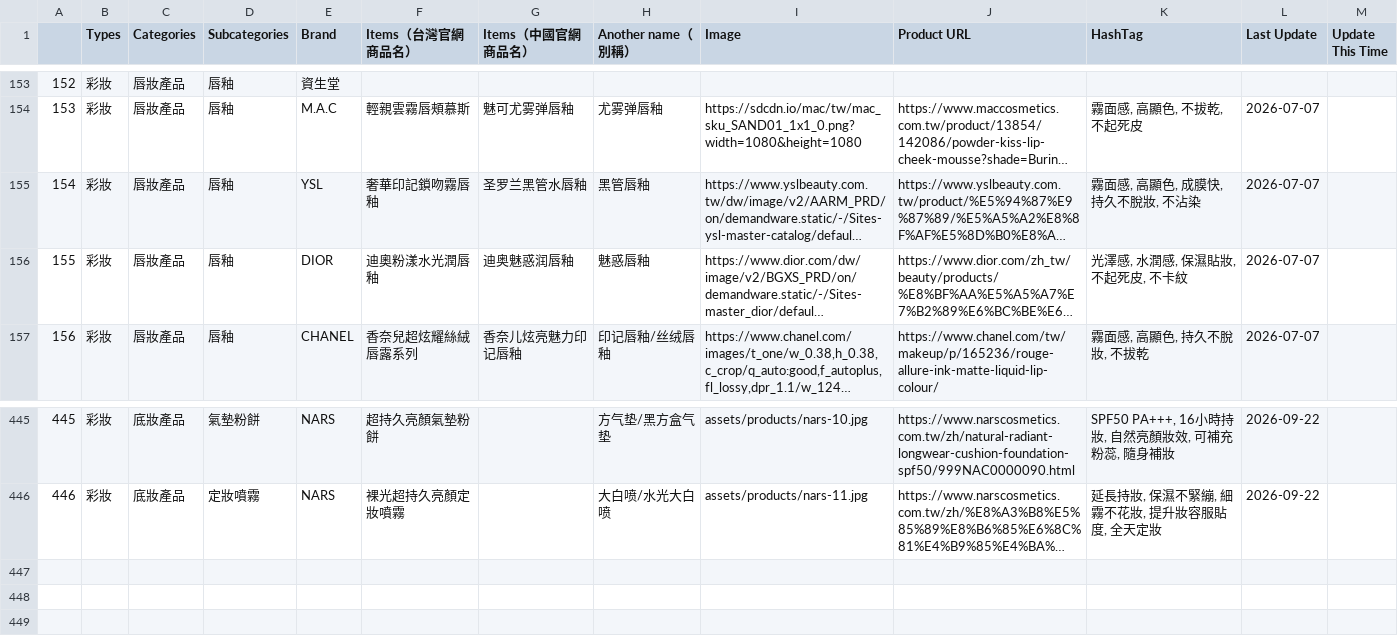
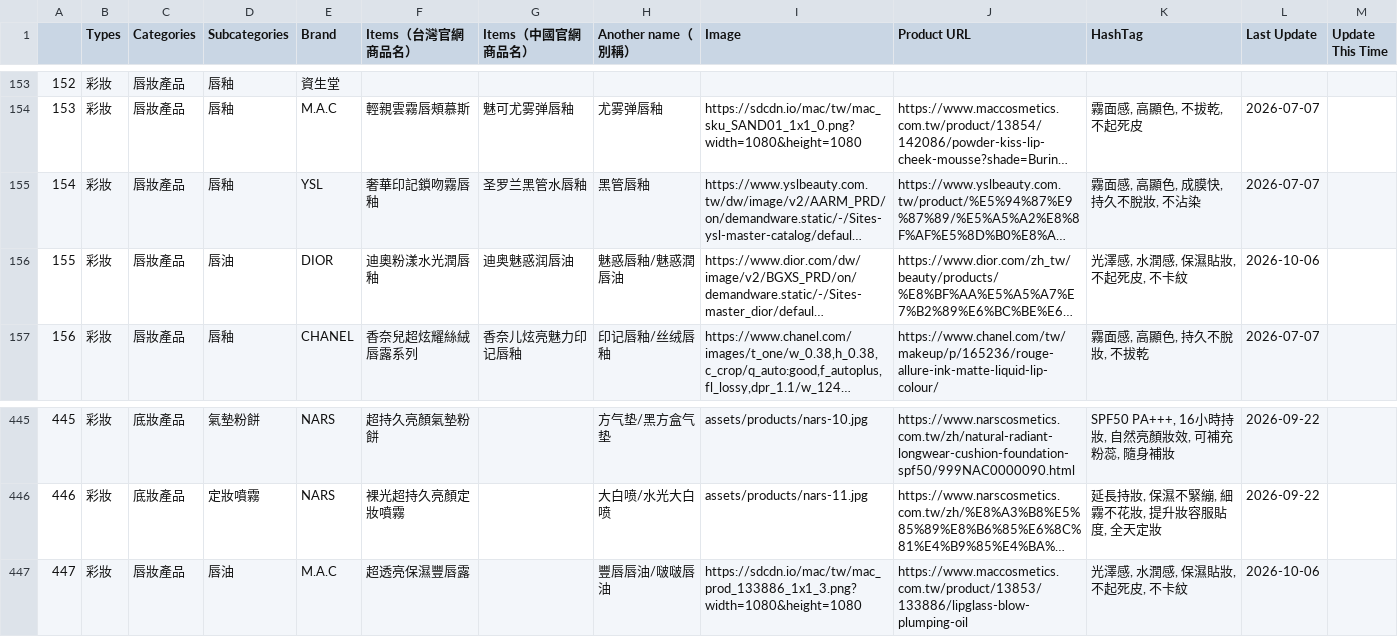
Before and after one commit to eugeneyu-dotcom/theglowmakeup, a CSV file: csv/Items.csv, drawn as a sheet; only a part is shown, gaps mark what is left out; long unchanged cells end in …; the diff names each change by its address in the sheet, - before the commit and + after, or states it on an @@ line.

```diff
--- a/csv/Items.csv
+++ b/csv/Items.csv
-D156 (Subcategories): 唇釉
+D156 (Subcategories): 唇油
-G156 (Items（中國官網商品名）): 迪奥魅惑润唇釉
+G156 (Items（中國官網商品名）): 迪奥魅惑润唇油
-H156 (Another name（別稱）): 魅惑唇釉
+H156 (Another name（別稱）): 魅惑唇釉/魅惑潤唇油
-L156 (Last Update): 2026-07-07
+L156 (Last Update): 2026-10-06
+row 447: 447 | 彩妝 | 唇妝產品 | 唇油 | M.A.C | 超透亮保濕豐唇露 |  | 豐唇唇油/啵啵唇油 | https://sdcdn.io/mac/tw/mac_prod_133886_1x1_3.png?width=1080&height=1080 | https://www.maccosmetics.com.tw/product/13853/133886/lipglass-blow-plumping-oil | 光澤感, 水潤感, 保濕貼妝, 不起死皮, 不卡紋 | 2026-10-06
```
Also changed, not shown: csv/AI_Scores.csv, csv/Indicator.csv, 16 other files.
